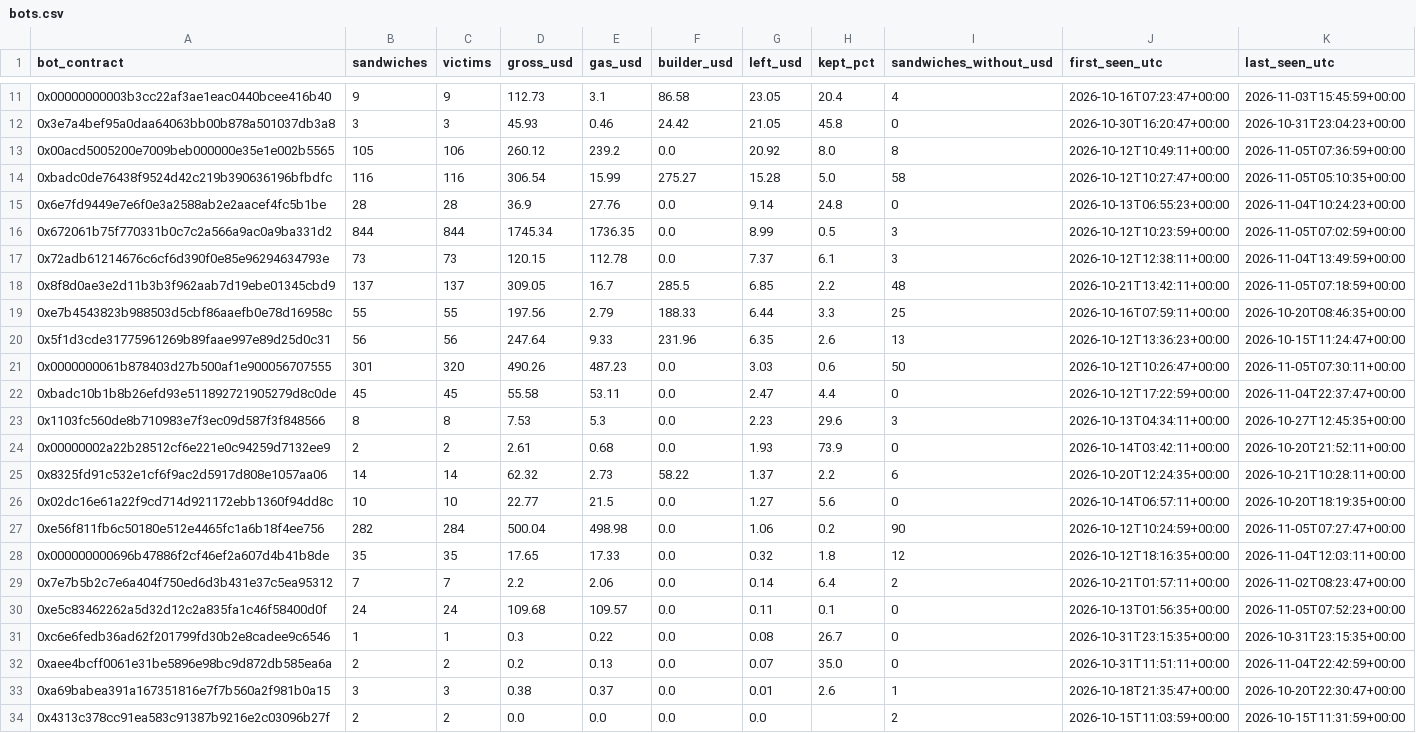
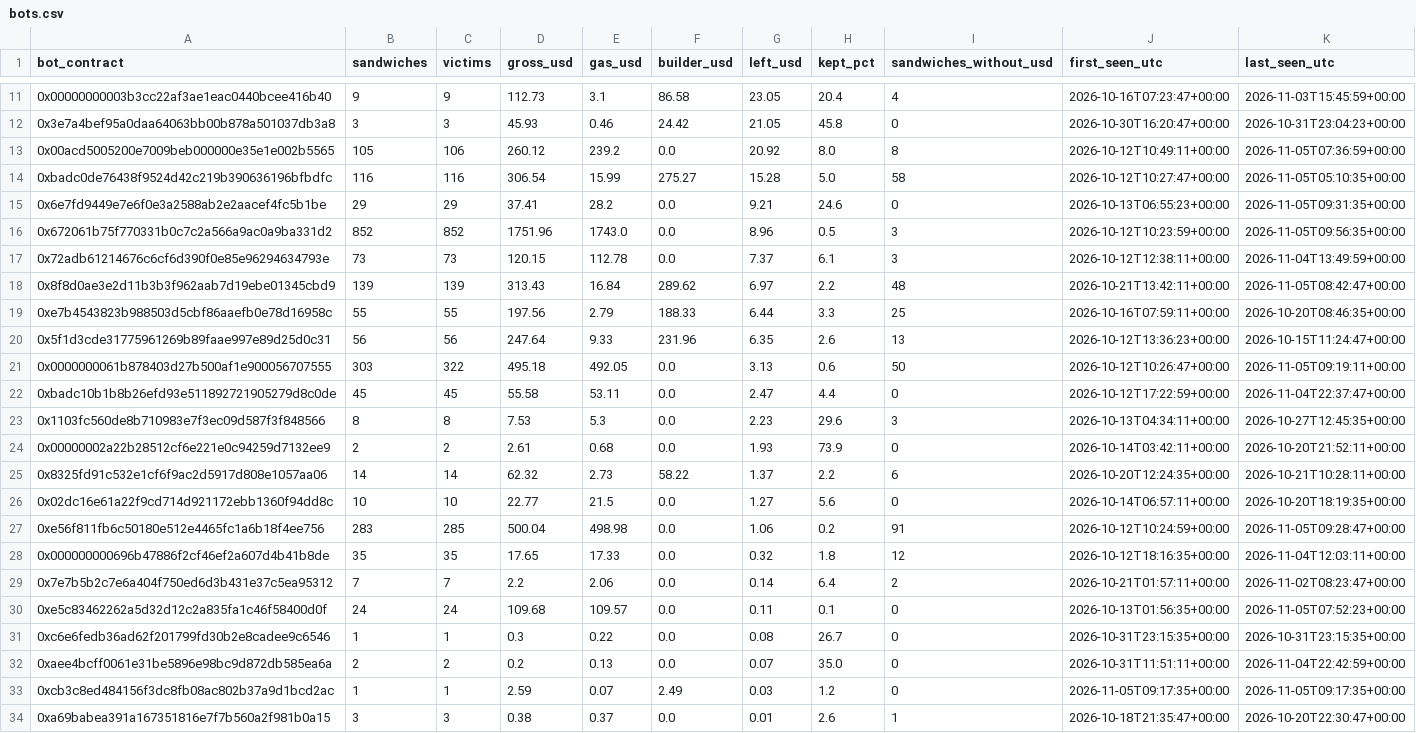
Before and after one commit to leomadori/mev-watch, a CSV file: data/bots.csv, drawn as a sheet; only a part is shown, gaps mark what is left out; the shorter side is filled out with more unchanged rows; the diff covers the shown part only.

```diff
--- a/data/bots.csv
+++ b/data/bots.csv
@@ -14,9 +14,9 @@ bot_contract,sandwiches,victims,gross_usd,gas_usd,builder_usd,left_usd,kept_pct,
 0xbadc0de76438f9524d42c219b390636196bfbdfc,116,116,306.54,15.99,275.27,15.28,5.0,58,2026-10-12T10:27:47+00:00,2026-11-05T05:10:35+00:00
-0x6e7fd9449e7e6f0e3a2588ab2e2aacef4fc5b1be,28,28,36.9,27.76,0.0,9.14,24.8,0,2026-10-13T06:55:23+00:00,2026-11-04T10:24:23+00:00
-0x672061b75f770331b0c7c2a566a9ac0a9ba331d2,844,844,1745.34,1736.35,0.0,8.99,0.5,3,2026-10-12T10:23:59+00:00,2026-11-05T07:02:59+00:00
+0x6e7fd9449e7e6f0e3a2588ab2e2aacef4fc5b1be,29,29,37.41,28.2,0.0,9.21,24.6,0,2026-10-13T06:55:23+00:00,2026-11-05T09:31:35+00:00
+0x672061b75f770331b0c7c2a566a9ac0a9ba331d2,852,852,1751.96,1743.0,0.0,8.96,0.5,3,2026-10-12T10:23:59+00:00,2026-11-05T09:56:35+00:00
 0x72adb61214676c6cf6d390f0e85e96294634793e,73,73,120.15,112.78,0.0,7.37,6.1,3,2026-10-12T12:38:11+00:00,2026-11-04T13:49:59+00:00
-0x8f8d0ae3e2d11b3b3f962aab7d19ebe01345cbd9,137,137,309.05,16.7,285.5,6.85,2.2,48,2026-10-21T13:42:11+00:00,2026-11-05T07:18:59+00:00
+0x8f8d0ae3e2d11b3b3f962aab7d19ebe01345cbd9,139,139,313.43,16.84,289.62,6.97,2.2,48,2026-10-21T13:42:11+00:00,2026-11-05T08:42:47+00:00
 0xe7b4543823b988503d5cbf86aaefb0e78d16958c,55,55,197.56,2.79,188.33,6.44,3.3,25,2026-10-16T07:59:11+00:00,2026-10-20T08:46:35+00:00
 0x5f1d3cde31775961269b89faae997e89d25d0c31,56,56,247.64,9.33,231.96,6.35,2.6,13,2026-10-12T13:36:23+00:00,2026-10-15T11:24:47+00:00
-0x0000000061b878403d27b500af1e900056707555,301,320,490.26,487.23,0.0,3.03,0.6,50,2026-10-12T10:26:47+00:00,2026-11-05T07:30:11+00:00
+0x0000000061b878403d27b500af1e900056707555,303,322,495.18,492.05,0.0,3.13,0.6,50,2026-10-12T10:26:47+00:00,2026-11-05T09:19:11+00:00
 0xbadc10b1b8b26efd93e511892721905279d8c0de,45,45,55.58,53.11,0.0,2.47,4.4,0,2026-10-12T17:22:59+00:00,2026-11-04T22:37:47+00:00
@@ -26,3 +26,3 @@ bot_contract,sandwiches,victims,gross_usd,gas_usd,builder_usd,left_usd,kept_pct,
 0x02dc16e61a22f9cd714d921172ebb1360f94dd8c,10,10,22.77,21.5,0.0,1.27,5.6,0,2026-10-14T06:57:11+00:00,2026-10-20T18:19:35+00:00
-0xe56f811fb6c50180e512e4465fc1a6b18f4ee756,282,284,500.04,498.98,0.0,1.06,0.2,90,2026-10-12T10:24:59+00:00,2026-11-05T07:27:47+00:00
+0xe56f811fb6c50180e512e4465fc1a6b18f4ee756,283,285,500.04,498.98,0.0,1.06,0.2,91,2026-10-12T10:24:59+00:00,2026-11-05T09:28:47+00:00
 0x000000000696b47886f2cf46ef2a607d4b41b8de,35,35,17.65,17.33,0.0,0.32,1.8,12,2026-10-12T18:16:35+00:00,2026-11-04T12:03:11+00:00
@@ -32,2 +32,3 @@ bot_contract,sandwiches,victims,gross_usd,gas_usd,builder_usd,left_usd,kept_pct,
 0xaee4bcff0061e31be5896e98bc9d872db585ea6a,2,2,0.2,0.13,0.0,0.07,35.0,0,2026-10-31T11:51:11+00:00,2026-11-04T22:42:59+00:00
+0xcb3c8ed484156f3dc8fb08ac802b37a9d1bcd2ac,1,1,2.59,0.07,2.49,0.03,1.2,0,2026-11-05T09:17:35+00:00,2026-11-05T09:17:35+00:00
 0xa69babea391a167351816e7f7b560a2f981b0a15,3,3,0.38,0.37,0.0,0.01,2.6,1,2026-10-18T21:35:47+00:00,2026-10-20T22:30:47+00:00
```
Also changed, not shown: 26 edited cells elsewhere in this file, 2 other files.
